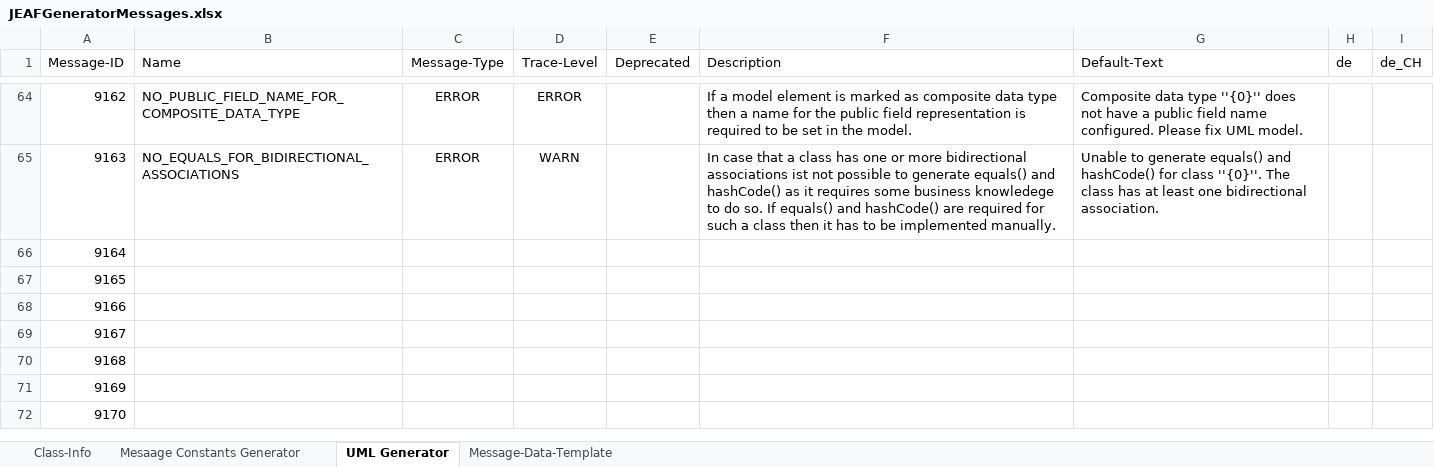
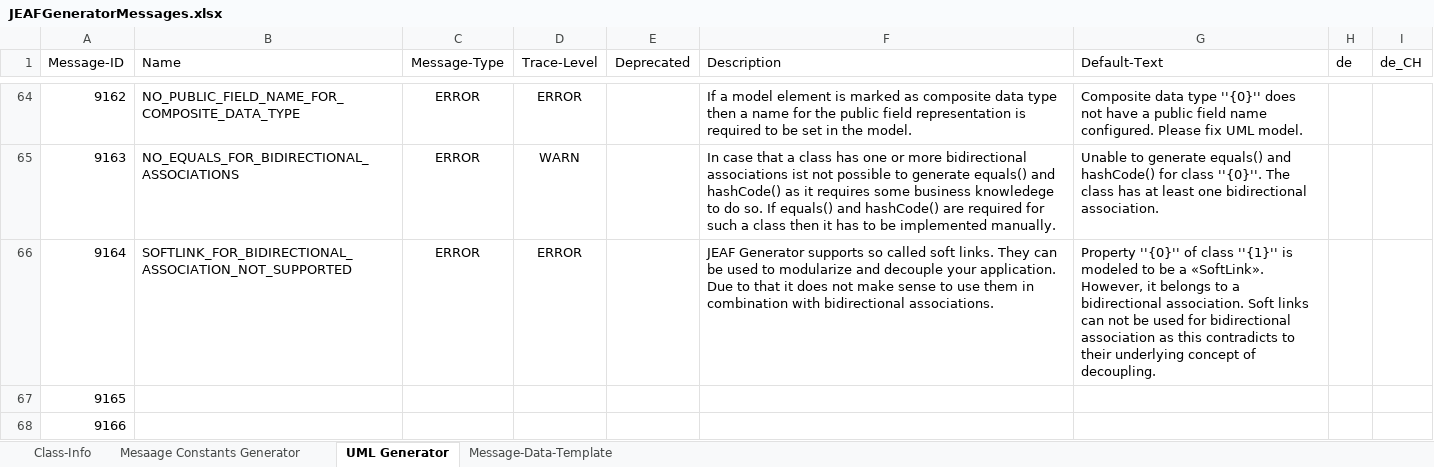
Before and after one commit to anaptecs/jeaf-generator-messages, an Excel workbook: jeaf-generator-messages/src/main/resources/JEAFGeneratorMessages.xlsx, sheet UML Generator, drawn as a sheet; only a part is shown, gaps mark what is left out; the shorter side is filled out with more unchanged rows; values as stored, in another font and other column widths than the file's, no borders; table styles not drawn; the diff names each change by its address in the sheet, - before the commit and + after, or states it on an @@ line.

Commit message:
Added message for JEAF-3197

```diff
--- a/jeaf-generator-messages/src/main/resources/JEAFGeneratorMessages.xlsx (sheet UML Generator)
+++ b/jeaf-generator-messages/src/main/resources/JEAFGeneratorMessages.xlsx (sheet UML Generator)
-B66 (Name): (empty)
+B66 (Name): SOFTLINK_FOR_BIDIRECTIONAL_ASSOCIATION_NOT_SUPPORTED
-C66 (Message-Type): (empty)
+C66 (Message-Type): ERROR
-D66 (Trace-Level): (empty)
+D66 (Trace-Level): ERROR
-F66 (Description): (empty)
+F66 (Description): JEAF Generator supports so called soft links. They can be used to modularize and decouple your application. Due to that it does not make sense to use them in combination with bidirectional associations.
-G66 (Default-Text): (empty)
+G66 (Default-Text): Property ''{0}'' of class ''{1}'' is modeled to be a «SoftLink». However, it belongs to a bidirectional association. Soft links can not be used for bidirectional association as this contradicts to their underlying concept of decoupling.
```
Also changed, not shown: 2 other files.
